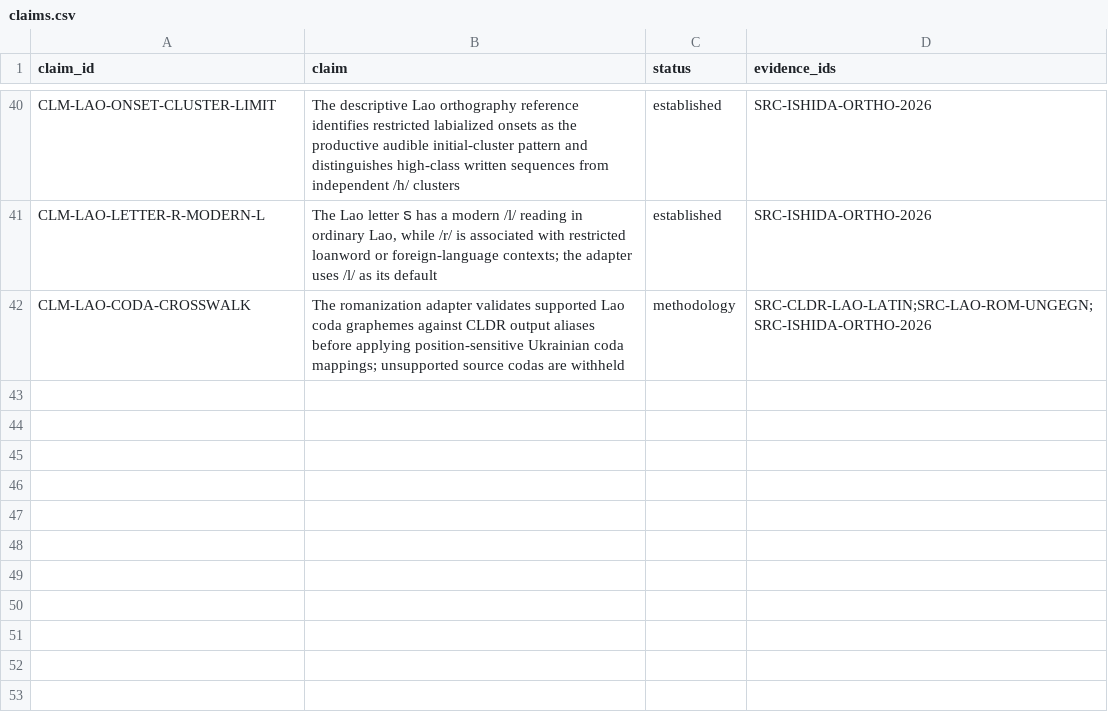
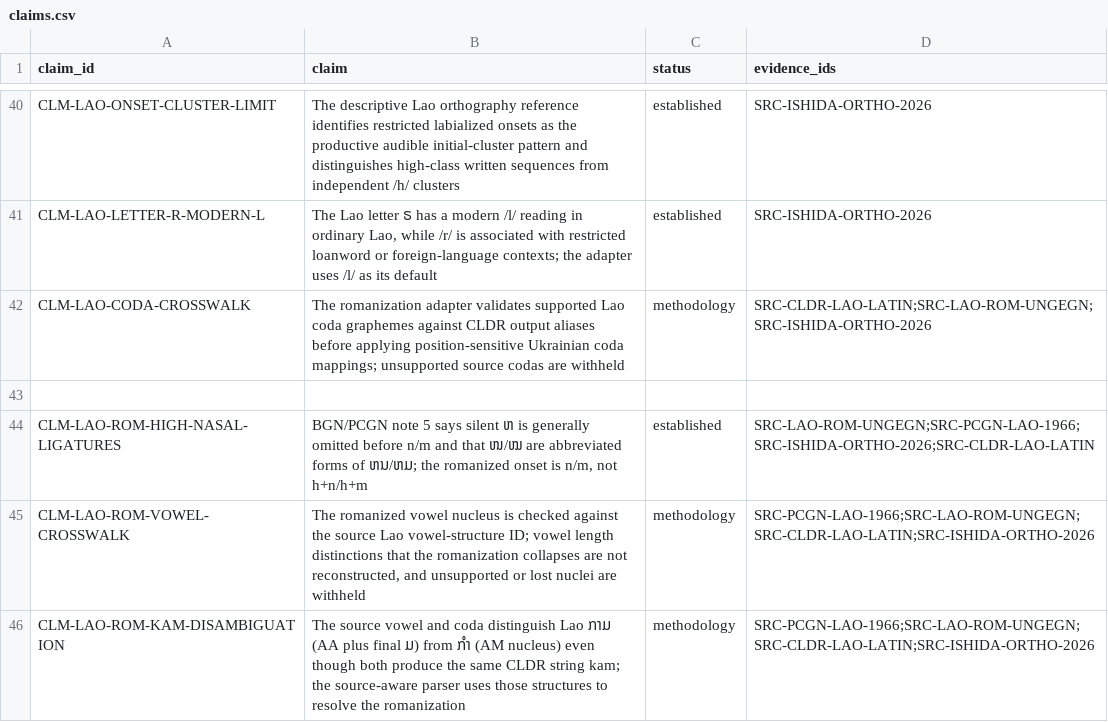
Before and after one commit to ClippyFirst/Lao-Ukrainian-Phonetic-System, a CSV file: data/evidence/claims.csv, drawn as a sheet; only a part is shown, gaps mark what is left out.

Commit message:
docs(lao): register source-vowel and nasal-ligature evidence claims

```diff
--- a/data/evidence/claims.csv
+++ b/data/evidence/claims.csv
@@ -42 +42,5 @@ CLM-LAO-LETTER-R-MODERN-L,"The Lao letter ຣ has a modern /l/ reading in ordina
 CLM-LAO-CODA-CROSSWALK,"The romanization adapter validates supported Lao coda graphemes against CLDR output aliases before applying position-sensitive Ukrainian coda mappings; unsupported source codas are withheld",methodology,SRC-CLDR-LAO-LATIN;SRC-LAO-ROM-UNGEGN;SRC-ISHIDA-ORTHO-2026
+
+CLM-LAO-ROM-HIGH-NASAL-LIGATURES,"BGN/PCGN note 5 says silent ຫ is generally omitted before n/m and that ໜ/ໝ are abbreviated forms of ຫນ/ຫມ; the romanized onset is n/m, not h+n/h+m",established,SRC-LAO-ROM-UNGEGN;SRC-PCGN-LAO-1966;SRC-ISHIDA-ORTHO-2026;SRC-CLDR-LAO-LATIN
+CLM-LAO-ROM-VOWEL-CROSSWALK,"The romanized vowel nucleus is checked against the source Lao vowel-structure ID; vowel length distinctions that the romanization collapses are not reconstructed, and unsupported or lost nuclei are withheld",methodology,SRC-PCGN-LAO-1966;SRC-LAO-ROM-UNGEGN;SRC-CLDR-LAO-LATIN;SRC-ISHIDA-ORTHO-2026
+CLM-LAO-ROM-KAM-DISAMBIGUATION,"The source vowel and coda distinguish Lao ກາມ (AA plus final ມ) from ກຳ (AM nucleus) even though both produce the same CLDR string kam; the source-aware parser uses those structures to resolve the romanization",methodology,SRC-PCGN-LAO-1966;SRC-LAO-ROM-UNGEGN;SRC-CLDR-LAO-LATIN;SRC-ISHIDA-ORTHO-2026
```
